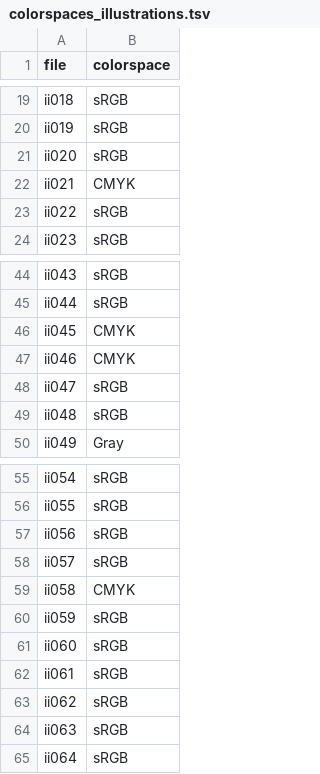
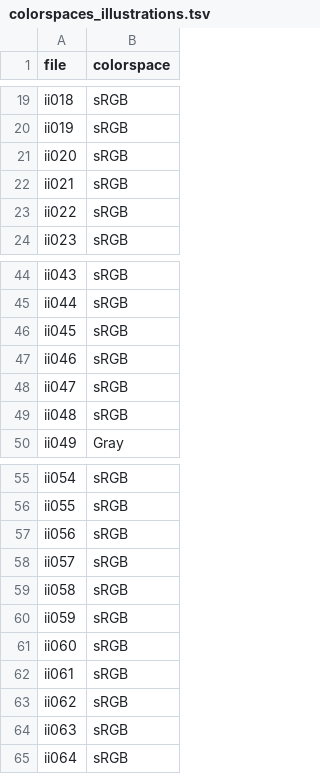
Before and after one commit to proycon/israels, a TSV file: scanInfo/colorspaces_illustrations.tsv, drawn as a sheet; only a part is shown, gaps mark what is left out.

Commit message:
updated the cmyk scans to sRGB colorspace

```diff
--- a/scanInfo/colorspaces_illustrations.tsv
+++ b/scanInfo/colorspaces_illustrations.tsv
@@ -21,3 +21,3 @@ ii019	sRGB
 ii020	sRGB
-ii021	CMYK
+ii021	sRGB
 ii022	sRGB
@@ -45,4 +45,4 @@ ii043	sRGB
 ii044	sRGB
-ii045	CMYK
-ii046	CMYK
+ii045	sRGB
+ii046	sRGB
 ii047	sRGB
@@ -58,3 +58,3 @@ ii056	sRGB
 ii057	sRGB
-ii058	CMYK
+ii058	sRGB
 ii059	sRGB
```
Also changed, not shown: scanInfo/sizes_illustrations.tsv, 5 other files.
